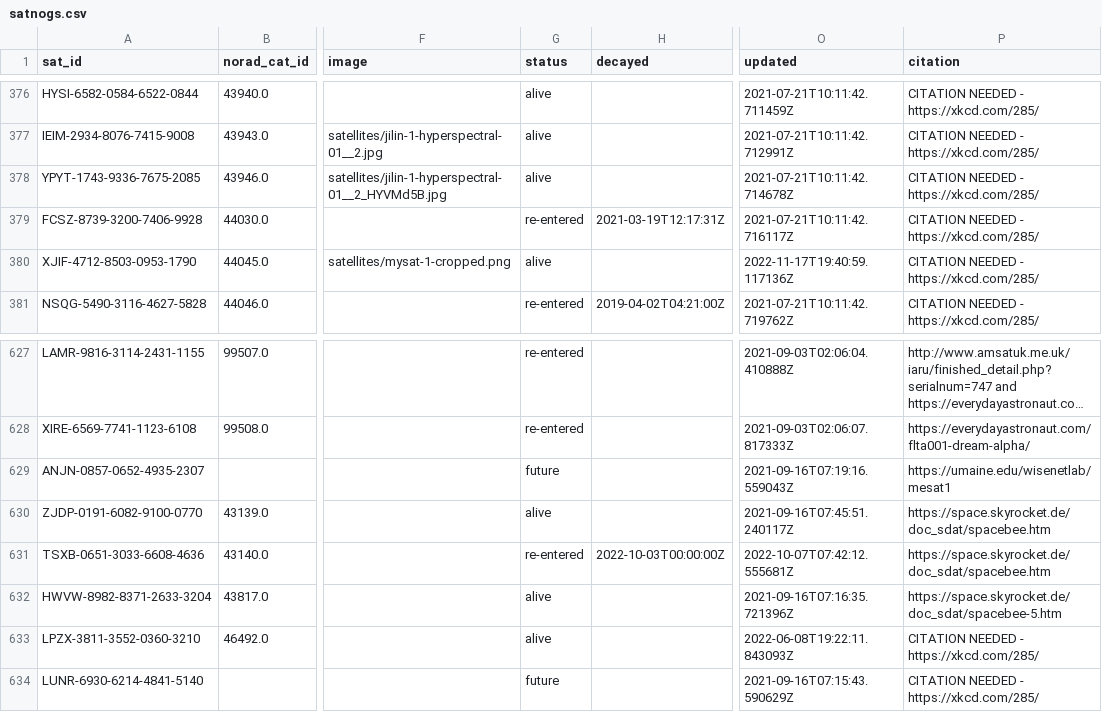
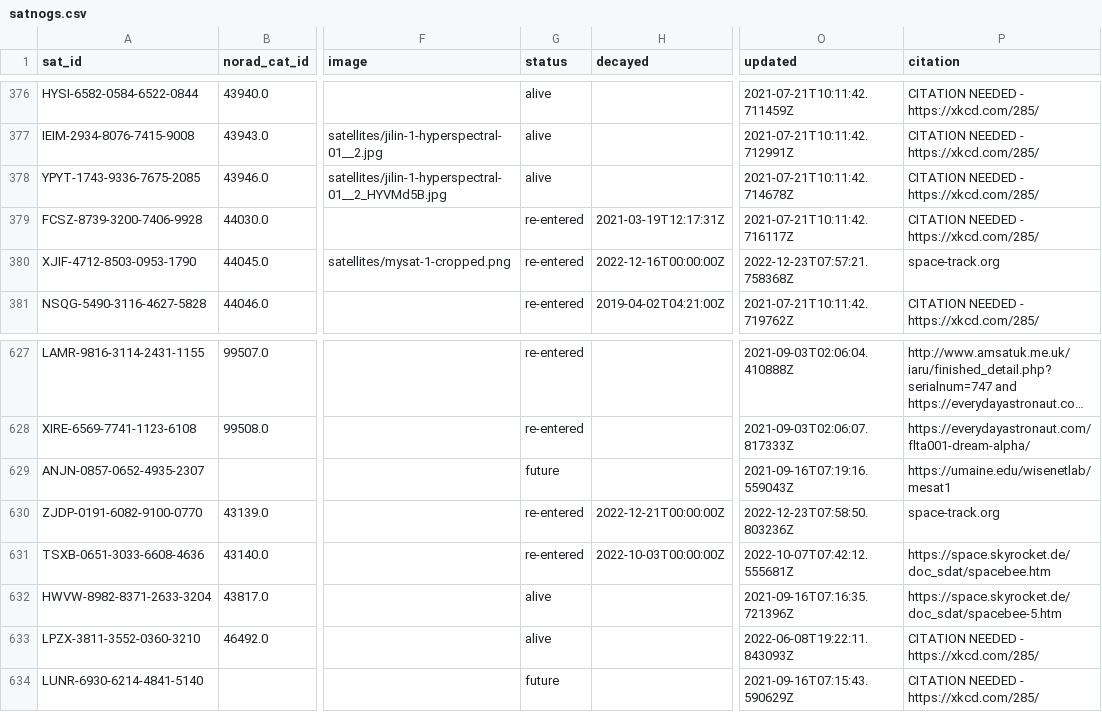
Before and after one commit to maruko8k/amateur-satellite-database, a CSV file: data/satnogs.csv, drawn as a sheet; only a part is shown, gaps mark what is left out; long unchanged cells end in …; the diff names each change by its address in the sheet, - before the commit and + after, or states it on an @@ line.

```diff
--- a/data/satnogs.csv
+++ b/data/satnogs.csv
-G380 (status): alive
+G380 (status): re-entered
-H380 (decayed): (empty)
+H380 (decayed): 2022-12-16T00:00:00Z
-O380 (updated): 2022-11-17T19:40:59.117136Z
+O380 (updated): 2022-12-23T07:57:21.758368Z
-P380 (citation): CITATION NEEDED - https://xkcd.com/285/
+P380 (citation): space-track.org
-G630 (status): alive
+G630 (status): re-entered
-H630 (decayed): (empty)
+H630 (decayed): 2022-12-21T00:00:00Z
-O630 (updated): 2021-09-16T07:45:51.240117Z
+O630 (updated): 2022-12-23T07:58:50.803236Z
-P630 (citation): https://space.skyrocket.de/doc_sdat/spacebee.htm
+P630 (citation): space-track.org
```
Also changed, not shown: 1 other file.
